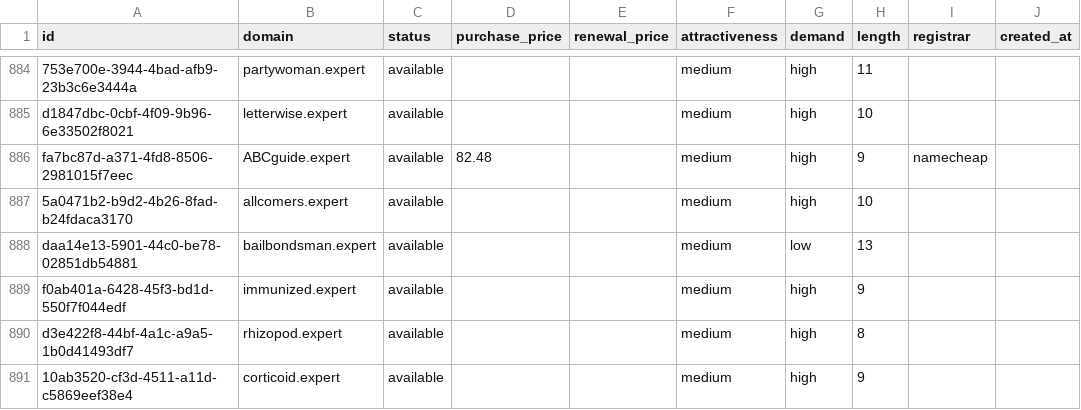
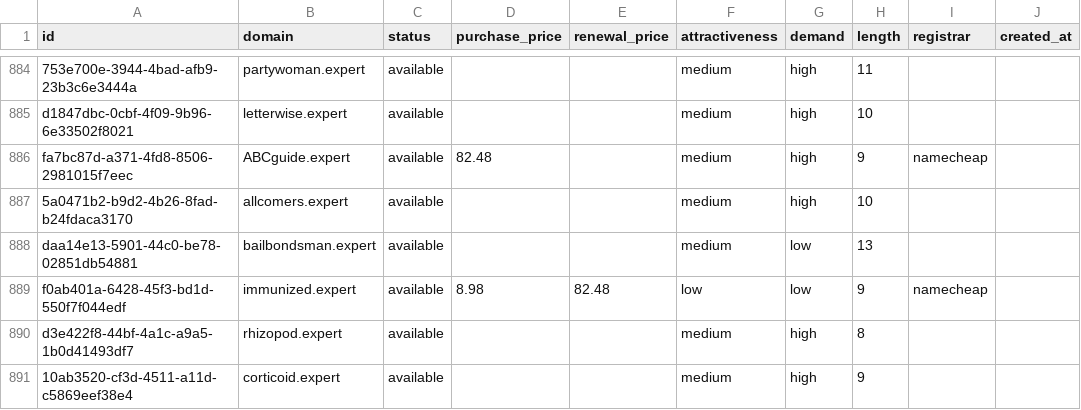
Before and after one commit to UniqueDomains/expert-oneword-domains, a CSV file: expert.csv, drawn as a sheet; only a part is shown, gaps mark what is left out; the diff names each change by its address in the sheet, - before the commit and + after, or states it on an @@ line.

Commit message:
Domains update

```diff
--- a/expert.csv
+++ b/expert.csv
-D889 (purchase_price): (empty)
+D889 (purchase_price): 8.98
-E889 (renewal_price): (empty)
+E889 (renewal_price): 82.48
-F889 (attractiveness): medium
+F889 (attractiveness): low
-G889 (demand): high
+G889 (demand): low
-I889 (registrar): (empty)
+I889 (registrar): namecheap
```
Also changed, not shown: 4 other files.
